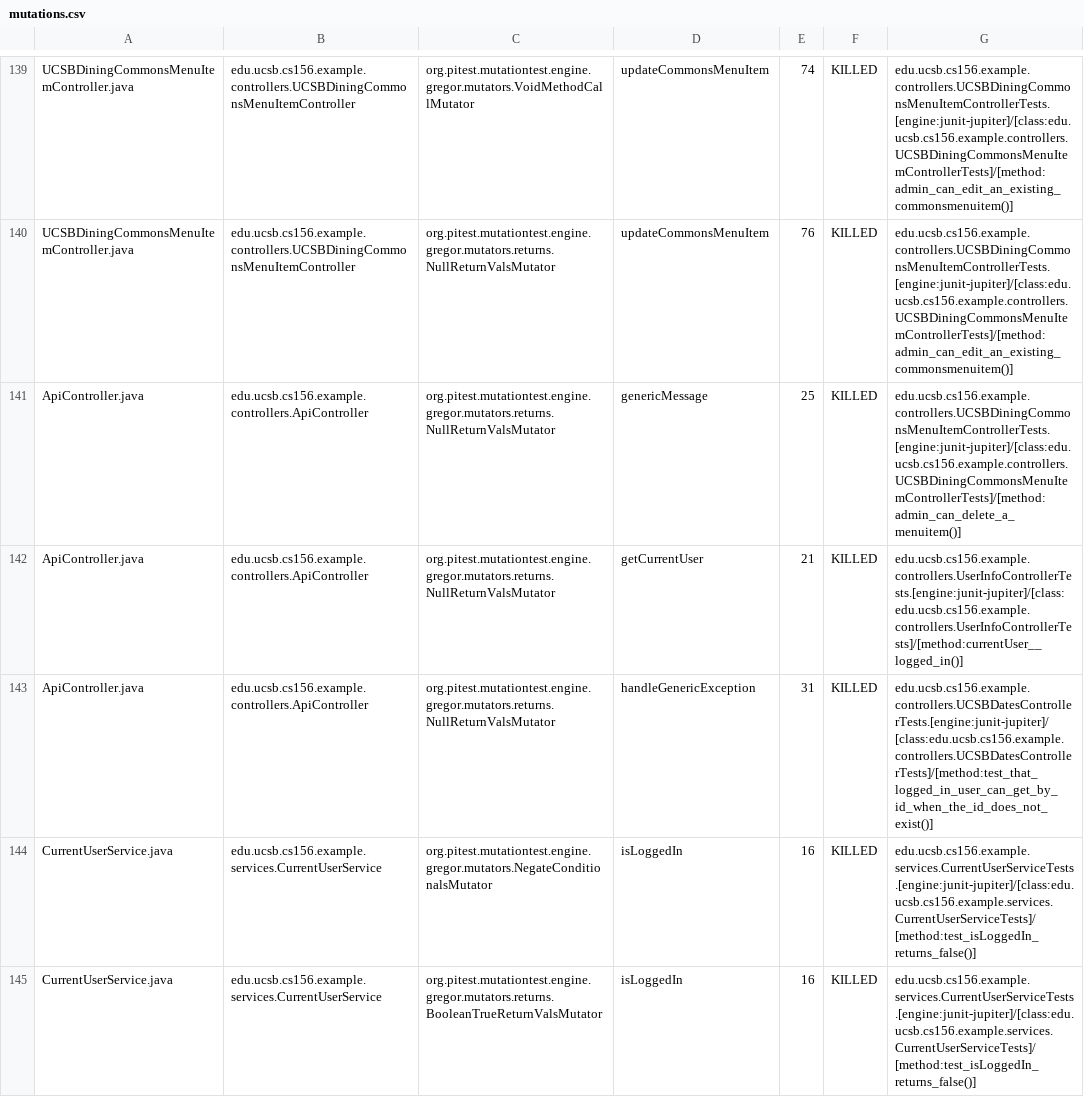
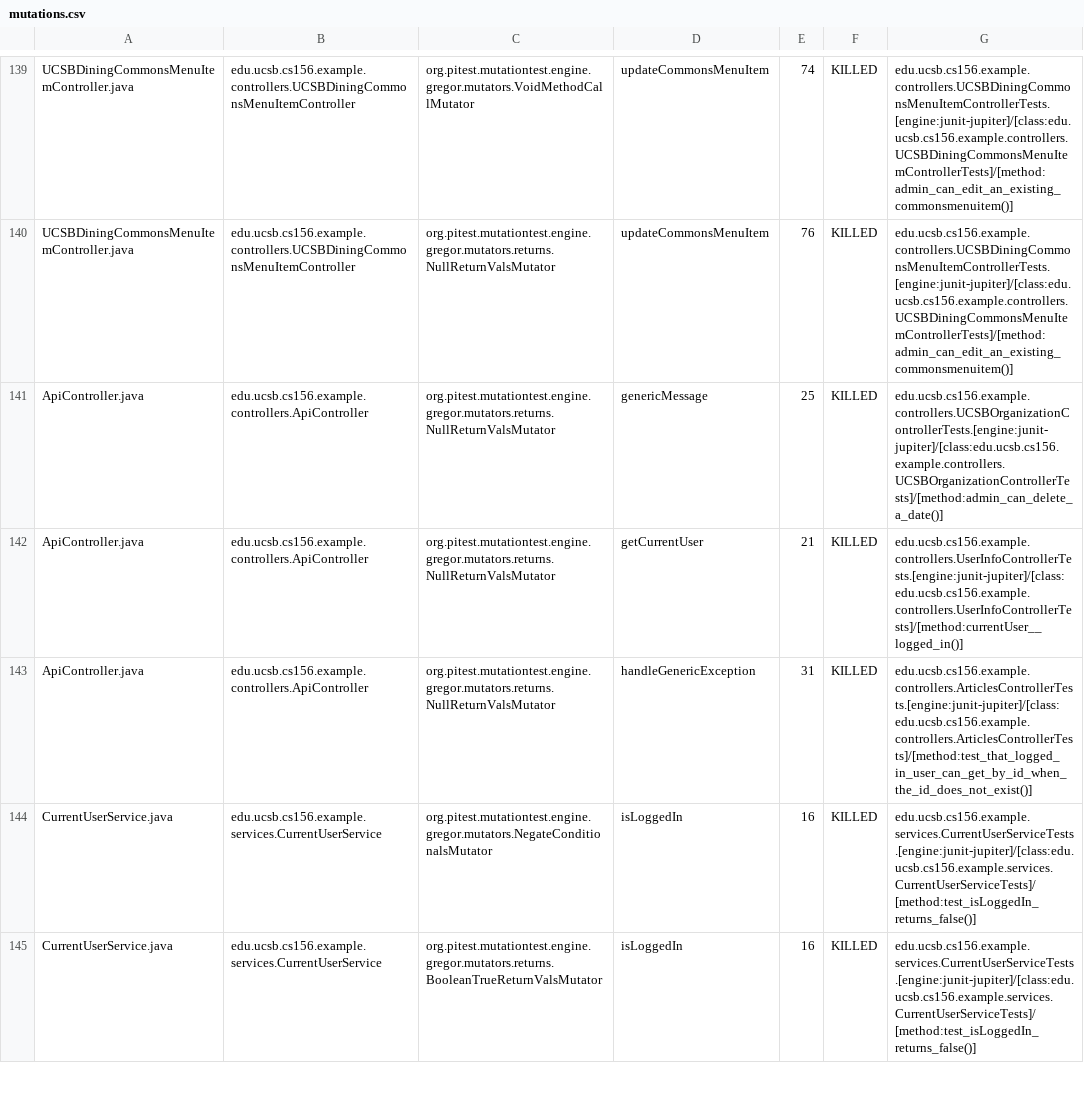
Before and after one commit to ucsb-cs156-f23/team03-f23-7pm-2, a CSV file: prs/80/pitest/mutations.csv, drawn as a sheet; only a part is shown, gaps mark what is left out.

Commit message:
Deploying to gh-pages from @ ucsb-cs156-f23/team03-f23-7pm-2@294cdde5752a0383136c1e1d11a8e0ae0ba9ec49 🚀

```diff
--- a/prs/80/pitest/mutations.csv
+++ b/prs/80/pitest/mutations.csv
@@ -140,5 +140,5 @@ UCSBDiningCommonsMenuItemController.java,edu.ucsb.cs156.example.controllers.UCSB
 UCSBDiningCommonsMenuItemController.java,edu.ucsb.cs156.example.controllers.UCSBDiningCommonsMenuItemController,org.pitest.mutationtest.engine.gregor.mutators.returns.NullReturnValsMutator,updateCommonsMenuItem,76,KILLED,edu.ucsb.cs156.example.controllers.UCSBDiningCommonsMenuItemControllerTests.[engine:junit-jupiter]/[class:edu.ucsb.cs156.example.controllers.UCSBDiningCommonsMenuItemControllerTests]/[method:admin_can_edit_an_existing_commonsmenuitem()]
-ApiController.java,edu.ucsb.cs156.example.controllers.ApiController,org.pitest.mutationtest.engine.gregor.mutators.returns.NullReturnValsMutator,genericMessage,25,KILLED,edu.ucsb.cs156.example.controllers.UCSBDiningCommonsMenuItemControllerTests.[engine:junit-jupiter]/[class:edu.ucsb.cs156.example.controllers.UCSBDiningCommonsMenuItemControllerTests]/[method:admin_can_delete_a_menuitem()]
+ApiController.java,edu.ucsb.cs156.example.controllers.ApiController,org.pitest.mutationtest.engine.gregor.mutators.returns.NullReturnValsMutator,genericMessage,25,KILLED,edu.ucsb.cs156.example.controllers.UCSBOrganizationControllerTests.[engine:junit-jupiter]/[class:edu.ucsb.cs156.example.controllers.UCSBOrganizationControllerTests]/[method:admin_can_delete_a_date()]
 ApiController.java,edu.ucsb.cs156.example.controllers.ApiController,org.pitest.mutationtest.engine.gregor.mutators.returns.NullReturnValsMutator,getCurrentUser,21,KILLED,edu.ucsb.cs156.example.controllers.UserInfoControllerTests.[engine:junit-jupiter]/[class:edu.ucsb.cs156.example.controllers.UserInfoControllerTests]/[method:currentUser__logged_in()]
-ApiController.java,edu.ucsb.cs156.example.controllers.ApiController,org.pitest.mutationtest.engine.gregor.mutators.returns.NullReturnValsMutator,handleGenericException,31,KILLED,edu.ucsb.cs156.example.controllers.UCSBDatesControllerTests.[engine:junit-jupiter]/[class:edu.ucsb.cs156.example.controllers.UCSBDatesControllerTests]/[method:test_that_logged_in_user_can_get_by_id_when_the_id_does_not_exist()]
+ApiController.java,edu.ucsb.cs156.example.controllers.ApiController,org.pitest.mutationtest.engine.gregor.mutators.returns.NullReturnValsMutator,handleGenericException,31,KILLED,edu.ucsb.cs156.example.controllers.ArticlesControllerTests.[engine:junit-jupiter]/[class:edu.ucsb.cs156.example.controllers.ArticlesControllerTests]/[method:test_that_logged_in_user_can_get_by_id_when_the_id_does_not_exist()]
 CurrentUserService.java,edu.ucsb.cs156.example.services.CurrentUserService,org.pitest.mutationtest.engine.gregor.mutators.NegateConditionalsMutator,isLoggedIn,16,KILLED,edu.ucsb.cs156.example.services.CurrentUserServiceTests.[engine:junit-jupiter]/[class:edu.ucsb.cs156.example.services.CurrentUserServiceTests]/[method:test_isLoggedIn_returns_false()]
```
Also changed, not shown: 17 other files.
